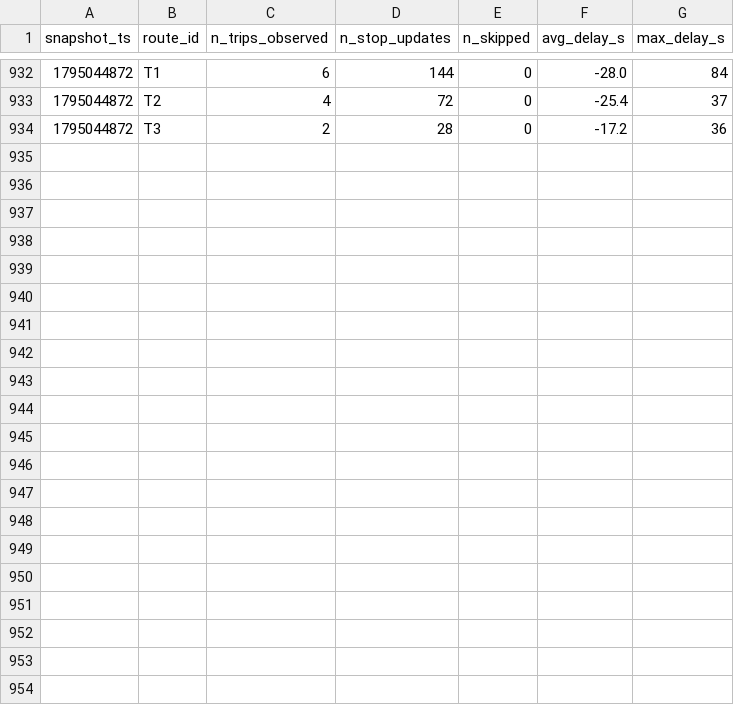
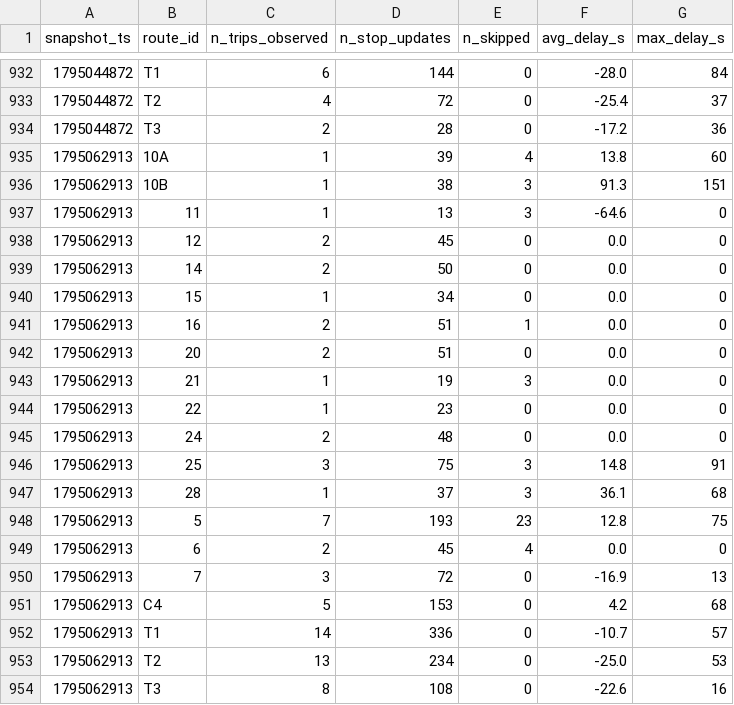
Before and after one commit to omar-el-moujahid/Smart-Mobility-Le-Mans, a CSV file: data/history/route_delays_2026-11.csv, drawn as a sheet; only a part is shown, gaps mark what is left out; the diff names each change by its address in the sheet, - before the commit and + after, or states it on an @@ line.

```diff
--- a/data/history/route_delays_2026-11.csv
+++ b/data/history/route_delays_2026-11.csv
+row 935: 1795062913 | 10A | 1 | 39 | 4 | 13.8 | 60
+row 936: 1795062913 | 10B | 1 | 38 | 3 | 91.3 | 151
+row 937: 1795062913 | 11 | 1 | 13 | 3 | -64.6 | 0
+row 938: 1795062913 | 12 | 2 | 45 | 0 | 0.0 | 0
+row 939: 1795062913 | 14 | 2 | 50 | 0 | 0.0 | 0
+row 940: 1795062913 | 15 | 1 | 34 | 0 | 0.0 | 0
+row 941: 1795062913 | 16 | 2 | 51 | 1 | 0.0 | 0
+row 942: 1795062913 | 20 | 2 | 51 | 0 | 0.0 | 0
+row 943: 1795062913 | 21 | 1 | 19 | 3 | 0.0 | 0
+row 944: 1795062913 | 22 | 1 | 23 | 0 | 0.0 | 0
+row 945: 1795062913 | 24 | 2 | 48 | 0 | 0.0 | 0
+row 946: 1795062913 | 25 | 3 | 75 | 3 | 14.8 | 91
+row 947: 1795062913 | 28 | 1 | 37 | 3 | 36.1 | 68
+row 948: 1795062913 | 5 | 7 | 193 | 23 | 12.8 | 75
+row 949: 1795062913 | 6 | 2 | 45 | 4 | 0.0 | 0
+row 950: 1795062913 | 7 | 3 | 72 | 0 | -16.9 | 13
+row 951: 1795062913 | C4 | 5 | 153 | 0 | 4.2 | 68
+row 952: 1795062913 | T1 | 14 | 336 | 0 | -10.7 | 57
+row 953: 1795062913 | T2 | 13 | 234 | 0 | -25.0 | 53
+row 954: 1795062913 | T3 | 8 | 108 | 0 | -22.6 | 16
```
Also changed, not shown: 1 other file.
